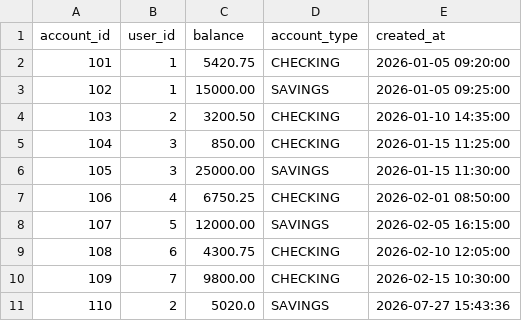
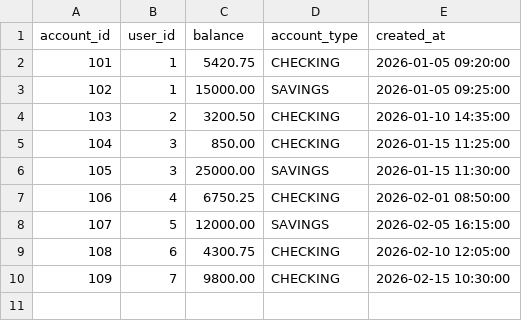
Before and after one commit to CitiGroup4/YABANKAPP, a CSV file: database/accounts.csv, drawn as a sheet; the diff names each change by its address in the sheet, - before the commit and + after, or states it on an @@ line.

```diff
--- a/database/accounts.csv
+++ b/database/accounts.csv
-row 11: 110 | 2 | 5020.0 | SAVINGS | 2026-07-27 15:43:36
```
